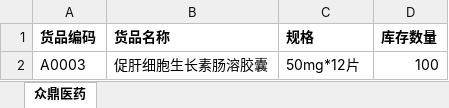
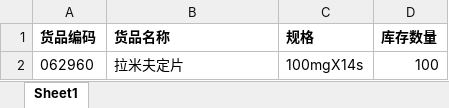
Before and after one commit to YinzhiWang/Zhongding, an Excel workbook: ZhongDing.Web/Content/Templates/XXXX配送公司库存数据(XXXX年XX月).xlsx, sheet Sheet1, drawn as a sheet; values as stored, in another font and other column widths than the file's, no borders; removed rows and columns are numbered as before the commit, all else as after; the diff names each change by its address in the sheet, - before the commit and + after, or states it on an @@ line.

```diff
--- a/ZhongDing.Web/Content/Templates/XXXX配送公司库存数据(XXXX年XX月).xlsx (sheet Sheet1)
+++ b/ZhongDing.Web/Content/Templates/XXXX配送公司库存数据(XXXX年XX月).xlsx (sheet Sheet1)
-sheet tab: 众鼎医药
+sheet tab: Sheet1
-row 2: A0003 | 促肝细胞生长素肠溶胶囊 | 50mg*12片 | 100
+row 2: 062960 | 拉米夫定片 | 100mgX14s | 100
```
Also changed, not shown: ZhongDing.Web/Content/Templates/XXXX配送公司医院流向数据(XXXX年XX月).xlsx, ZhongDing.Web/Content/Templates/XXXX配送公司流向数据(XXXX年XX月).xlsx.
